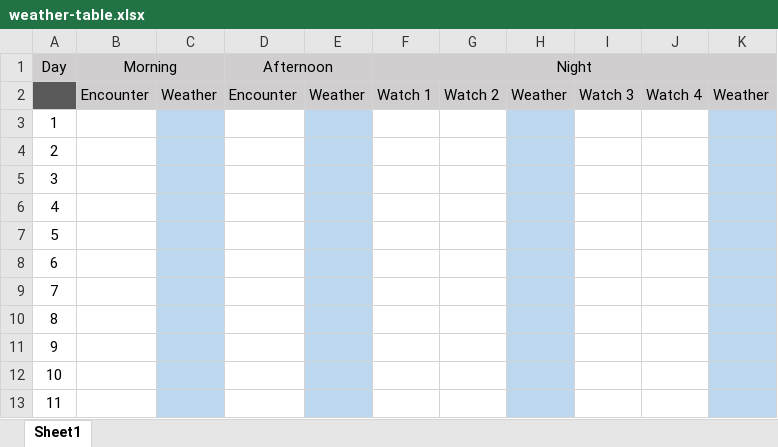
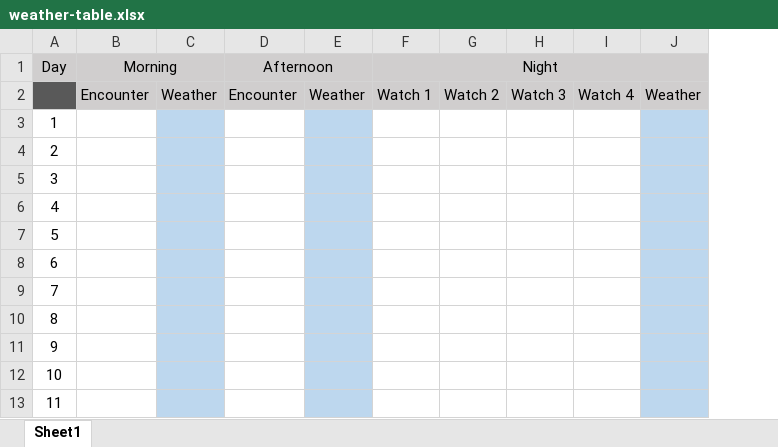
Before and after one commit to dungeontiger/dnd5e, an Excel workbook: record-sheets/weather-table.xlsx, sheet Sheet1, drawn as a sheet; only a part is shown; values as stored, in another font and other column widths than the file's, no borders; the diff names each change by its address in the sheet, - before the commit and + after, or states it on an @@ line.

```diff
--- a/record-sheets/weather-table.xlsx (sheet Sheet1)
+++ b/record-sheets/weather-table.xlsx (sheet Sheet1)
-column H, row 2: Weather
```
Also changed, not shown: record-sheets/Encounters.xlsx, 2 other files.
